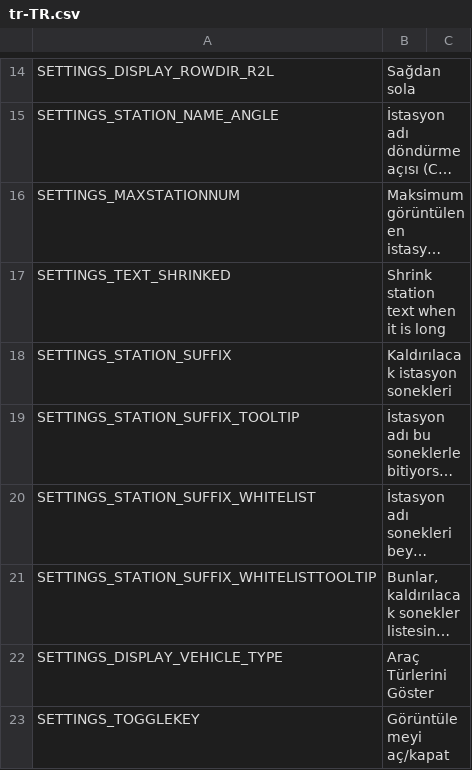
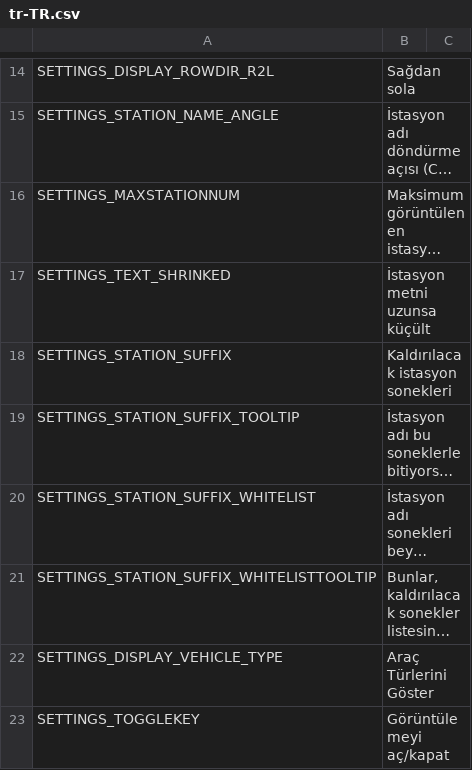
Before and after one commit to will258012/TrainDisplayUpdated, a CSV file: TrainDisplay/Translations/tr-TR.csv, drawn as a sheet; only a part is shown, gaps mark what is left out; long unchanged cells end in …; the diff names each change by its address in the sheet, - before the commit and + after, or states it on an @@ line.

Commit message:
New translations en-en.csv (Turkish)
[ci skip]

```diff
--- a/TrainDisplay/Translations/tr-TR.csv
+++ b/TrainDisplay/Translations/tr-TR.csv
-B17: Shrink station text when it is long
+B17: İstasyon metni uzunsa küçült
```
